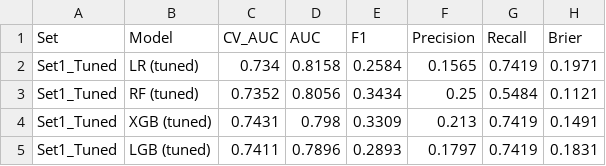
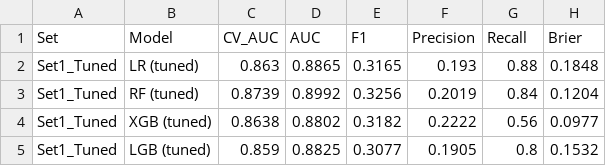
Before and after one commit to Msajeje/Walsh_MS_Saj, a CSV file: outputs/model_results_tuned.csv, drawn as a sheet.

```diff
--- a/outputs/model_results_tuned.csv
+++ b/outputs/model_results_tuned.csv
@@ -1,5 +1,5 @@
 Set,Model,CV_AUC,AUC,F1,Precision,Recall,Brier
-Set1_Tuned,LR (tuned),0.734,0.8158,0.2584,0.1565,0.7419,0.1971
-Set1_Tuned,RF (tuned),0.7352,0.8056,0.3434,0.25,0.5484,0.1121
-Set1_Tuned,XGB (tuned),0.7431,0.798,0.3309,0.213,0.7419,0.1491
-Set1_Tuned,LGB (tuned),0.7411,0.7896,0.2893,0.1797,0.7419,0.1831
+Set1_Tuned,LR (tuned),0.863,0.8865,0.3165,0.193,0.88,0.1848
+Set1_Tuned,RF (tuned),0.8739,0.8992,0.3256,0.2019,0.84,0.1204
+Set1_Tuned,XGB (tuned),0.8638,0.8802,0.3182,0.2222,0.56,0.0977
+Set1_Tuned,LGB (tuned),0.859,0.8825,0.3077,0.1905,0.8,0.1532
```
Also changed, not shown: outputs/eda_descriptive_stats_all.csv, outputs/eda_high_correlation_pairs.csv, 24 other files.
